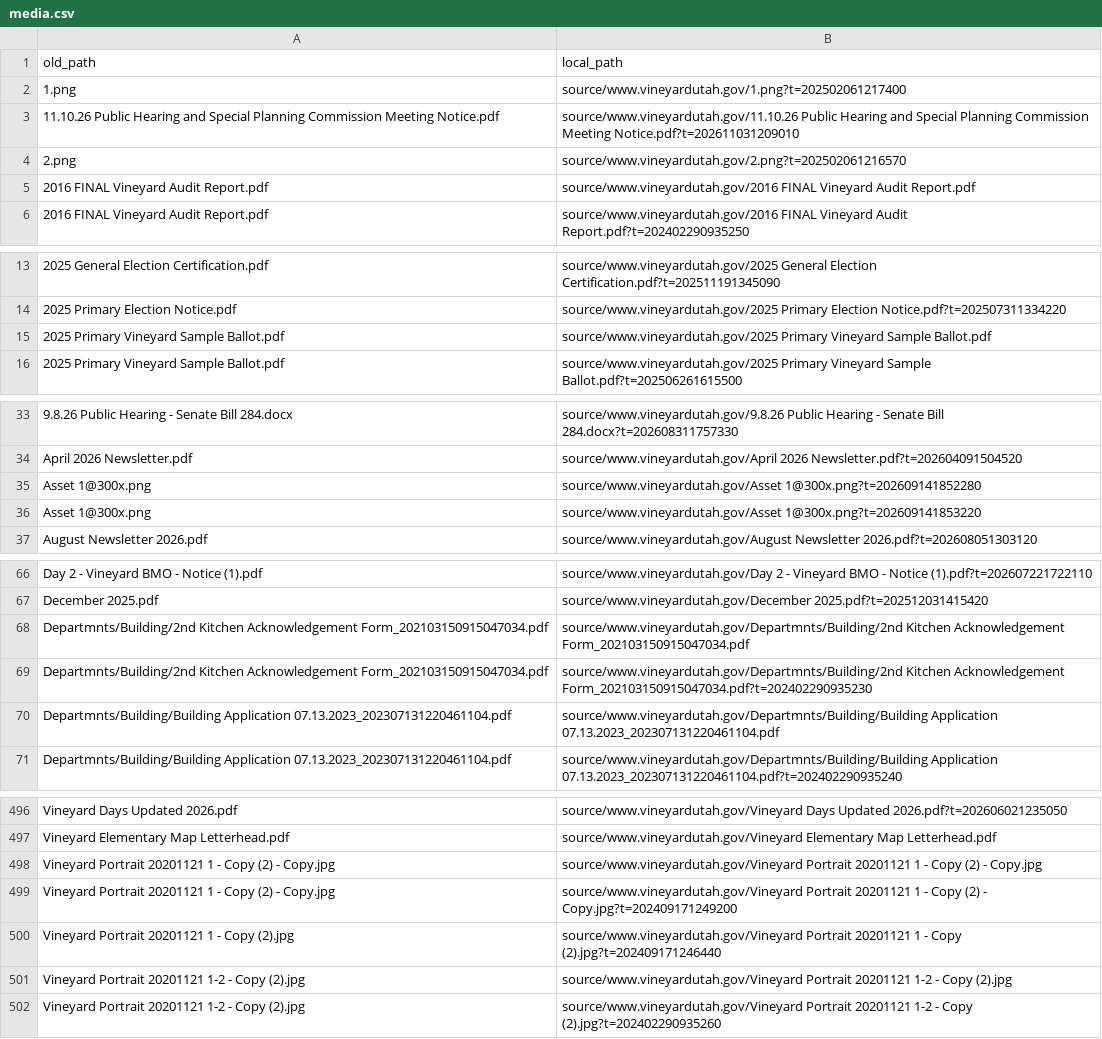
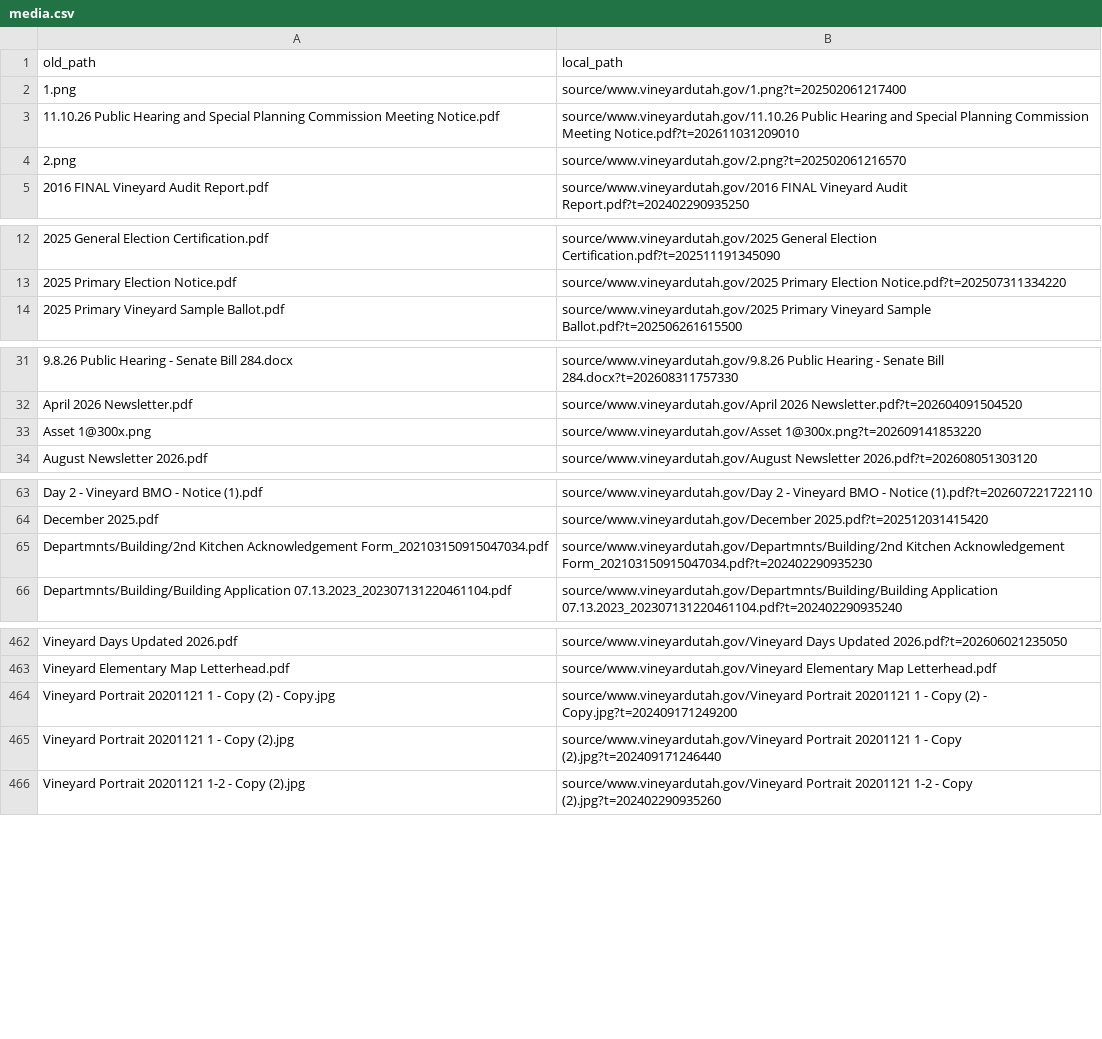
Before and after one commit to jwoodtechnologies/vineyardwebsite.copy, a CSV file: content/media.csv, drawn as a sheet; only a part is shown, gaps mark what is left out; the diff covers the shown part only.

```diff
--- a/content/media.csv
+++ b/content/media.csv
@@ -4,3 +4,2 @@ old_path,local_path
 2.png,source/www.vineyardutah.gov/2.png?t=202502061216570
-2016 FINAL Vineyard Audit Report.pdf,source/www.vineyardutah.gov/2016 FINAL Vineyard Audit Report.pdf
 2016 FINAL Vineyard Audit Report.pdf,source/www.vineyardutah.gov/2016 FINAL Vineyard Audit Report.pdf?t=202402290935250
@@ -14,3 +13,2 @@ old_path,local_path
 2025 Primary Election Notice.pdf,source/www.vineyardutah.gov/2025 Primary Election Notice.pdf?t=202507311334220
-2025 Primary Vineyard Sample Ballot.pdf,source/www.vineyardutah.gov/2025 Primary Vineyard Sample Ballot.pdf
 2025 Primary Vineyard Sample Ballot.pdf,source/www.vineyardutah.gov/2025 Primary Vineyard Sample Ballot.pdf?t=202506261615500
@@ -34,3 +32,2 @@ old_path,local_path
 April 2026 Newsletter.pdf,source/www.vineyardutah.gov/April 2026 Newsletter.pdf?t=202604091504520
-Asset 1@300x.png,source/www.vineyardutah.gov/Asset 1@300x.png?t=202609141852280
 Asset 1@300x.png,source/www.vineyardutah.gov/Asset 1@300x.png?t=202609141853220
@@ -67,5 +64,3 @@ Day 2 - Vineyard BMO - Notice (1).pdf,source/www.vineyardutah.gov/Day 2 - Vineya
 December 2025.pdf,source/www.vineyardutah.gov/December 2025.pdf?t=202512031415420
-Departmnts/Building/2nd Kitchen Acknowledgement Form_202103150915047034.pdf,source/www.vineyardutah.gov/Departmnts/Building/2nd Kitchen Acknowledgement Form_202103150915047034.pdf
 Departmnts/Building/2nd Kitchen Acknowledgement Form_202103150915047034.pdf,source/www.vineyardutah.gov/Departmnts/Building/2nd Kitchen Acknowledgement Form_202103150915047034.pdf?t=202402290935230
-Departmnts/Building/Building Application 07.13.2023_202307131220461104.pdf,source/www.vineyardutah.gov/Departmnts/Building/Building Application 07.13.2023_202307131220461104.pdf
 Departmnts/Building/Building Application 07.13.2023_202307131220461104.pdf,source/www.vineyardutah.gov/Departmnts/Building/Building Application 07.13.2023_202307131220461104.pdf?t=202402290935240
@@ -497,6 +463,4 @@ Vineyard Days Updated 2026.pdf,source/www.vineyardutah.gov/Vineyard Days Updated
 Vineyard Elementary Map Letterhead.pdf,source/www.vineyardutah.gov/Vineyard Elementary Map Letterhead.pdf
-Vineyard Portrait 20201121 1 - Copy (2) - Copy.jpg,source/www.vineyardutah.gov/Vineyard Portrait 20201121 1 - Copy (2) - Copy.jpg
 Vineyard Portrait 20201121 1 - Copy (2) - Copy.jpg,source/www.vineyardutah.gov/Vineyard Portrait 20201121 1 - Copy (2) - Copy.jpg?t=202409171249200
 Vineyard Portrait 20201121 1 - Copy (2).jpg,source/www.vineyardutah.gov/Vineyard Portrait 20201121 1 - Copy (2).jpg?t=202409171246440
-Vineyard Portrait 20201121 1-2 - Copy (2).jpg,source/www.vineyardutah.gov/Vineyard Portrait 20201121 1-2 - Copy (2).jpg
 Vineyard Portrait 20201121 1-2 - Copy (2).jpg,source/www.vineyardutah.gov/Vineyard Portrait 20201121 1-2 - Copy (2).jpg?t=202402290935260
```
Also changed, not shown: 29 removed rows elsewhere in this file, inventory.csv, redirects.csv, 16 other files.
